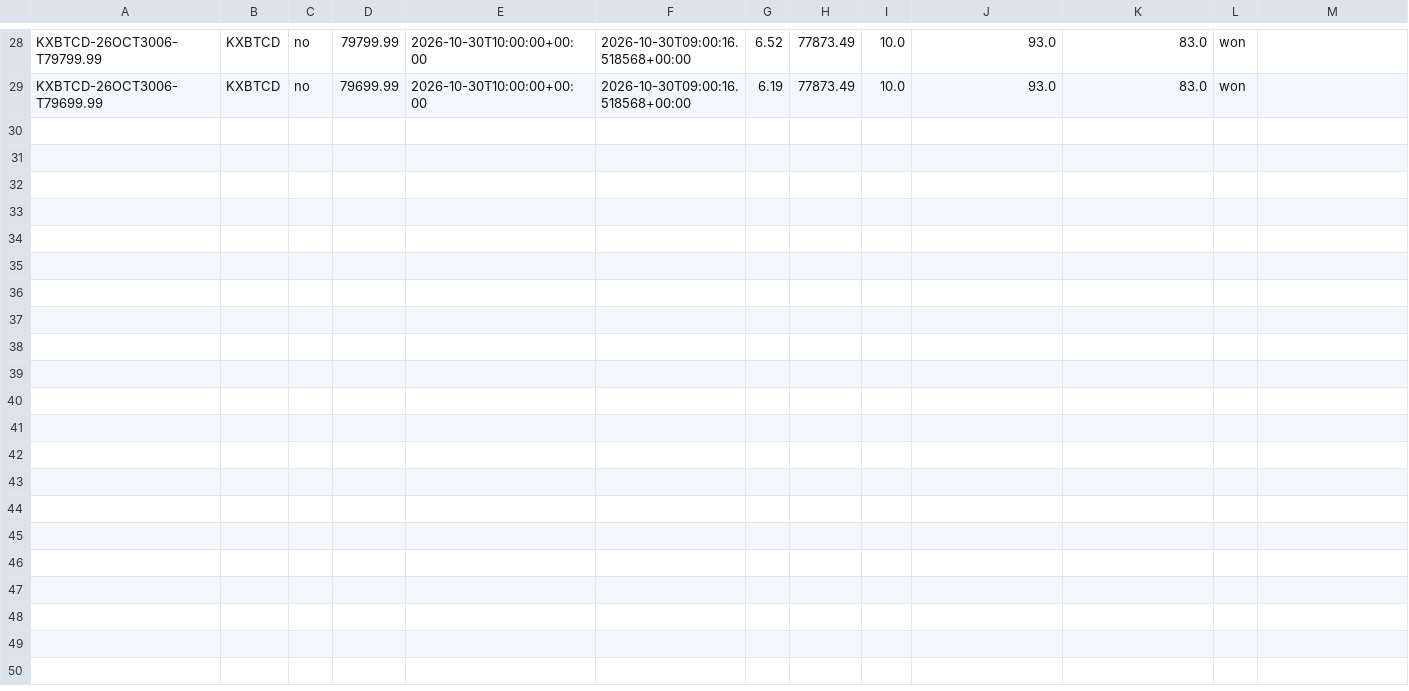
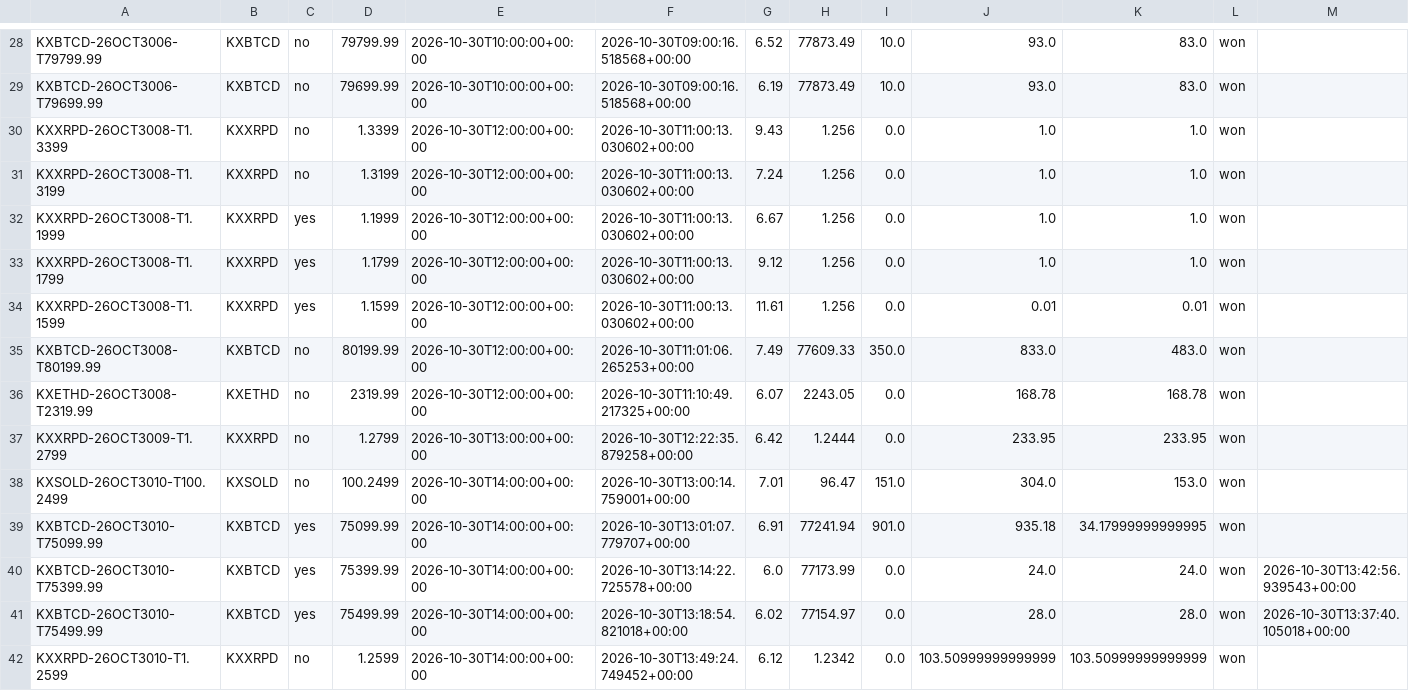
Before and after one commit to ryofencellc-collab/CLAUDE, a CSV file: paper/r21_fills.csv, drawn as a sheet; only a part is shown, gaps mark what is left out; rows hold the shown columns only; the diff names each change by its address in the sheet, - before the commit and + after, or states it on an @@ line.

```diff
--- a/paper/r21_fills.csv
+++ b/paper/r21_fills.csv
+row 30: KXXRPD-26OCT3008-T1.3399 | KXXRPD | no | 1.3399 | 2026-10-30T12:00:00+00:00 | 2026-10-30T11:00:13.030602+00:00 | 9.43 | 1.256 | 0.0 | 1.0 | 1.0 | won
+row 31: KXXRPD-26OCT3008-T1.3199 | KXXRPD | no | 1.3199 | 2026-10-30T12:00:00+00:00 | 2026-10-30T11:00:13.030602+00:00 | 7.24 | 1.256 | 0.0 | 1.0 | 1.0 | won
+row 32: KXXRPD-26OCT3008-T1.1999 | KXXRPD | yes | 1.1999 | 2026-10-30T12:00:00+00:00 | 2026-10-30T11:00:13.030602+00:00 | 6.67 | 1.256 | 0.0 | 1.0 | 1.0 | won
+row 33: KXXRPD-26OCT3008-T1.1799 | KXXRPD | yes | 1.1799 | 2026-10-30T12:00:00+00:00 | 2026-10-30T11:00:13.030602+00:00 | 9.12 | 1.256 | 0.0 | 1.0 | 1.0 | won
+row 34: KXXRPD-26OCT3008-T1.1599 | KXXRPD | yes | 1.1599 | 2026-10-30T12:00:00+00:00 | 2026-10-30T11:00:13.030602+00:00 | 11.61 | 1.256 | 0.0 | 0.01 | 0.01 | won
+row 35: KXBTCD-26OCT3008-T80199.99 | KXBTCD | no | 80199.99 | 2026-10-30T12:00:00+00:00 | 2026-10-30T11:01:06.265253+00:00 | 7.49 | 77609.33 | 350.0 | 833.0 | 483.0 | won
+row 36: KXETHD-26OCT3008-T2319.99 | KXETHD | no | 2319.99 | 2026-10-30T12:00:00+00:00 | 2026-10-30T11:10:49.217325+00:00 | 6.07 | 2243.05 | 0.0 | 168.78 | 168.78 | won
+row 37: KXXRPD-26OCT3009-T1.2799 | KXXRPD | no | 1.2799 | 2026-10-30T13:00:00+00:00 | 2026-10-30T12:22:35.879258+00:00 | 6.42 | 1.2444 | 0.0 | 233.95 | 233.95 | won
+row 38: KXSOLD-26OCT3010-T100.2499 | KXSOLD | no | 100.2499 | 2026-10-30T14:00:00+00:00 | 2026-10-30T13:00:14.759001+00:00 | 7.01 | 96.47 | 151.0 | 304.0 | 153.0 | won
+row 39: KXBTCD-26OCT3010-T75099.99 | KXBTCD | yes | 75099.99 | 2026-10-30T14:00:00+00:00 | 2026-10-30T13:01:07.779707+00:00 | 6.91 | 77241.94 | 901.0 | 935.18 | 34.17999999999995 | won
+row 40: KXBTCD-26OCT3010-T75399.99 | KXBTCD | yes | 75399.99 | 2026-10-30T14:00:00+00:00 | 2026-10-30T13:14:22.725578+00:00 | 6.0 | 77173.99 | 0.0 | 24.0 | 24.0 | won | 2026-10-30T13:42:56.939543+00:00
+row 41: KXBTCD-26OCT3010-T75499.99 | KXBTCD | yes | 75499.99 | 2026-10-30T14:00:00+00:00 | 2026-10-30T13:18:54.821018+00:00 | 6.02 | 77154.97 | 0.0 | 28.0 | 28.0 | won | 2026-10-30T13:37:40.105018+00:00
+row 42: KXXRPD-26OCT3010-T1.2599 | KXXRPD | no | 1.2599 | 2026-10-30T14:00:00+00:00 | 2026-10-30T13:49:24.749452+00:00 | 6.12 | 1.2342 | 0.0 | 103.50999999999999 | 103.50999999999999 | won
```
Also changed, not shown: paper/r21_daily.csv, 2 other files.
